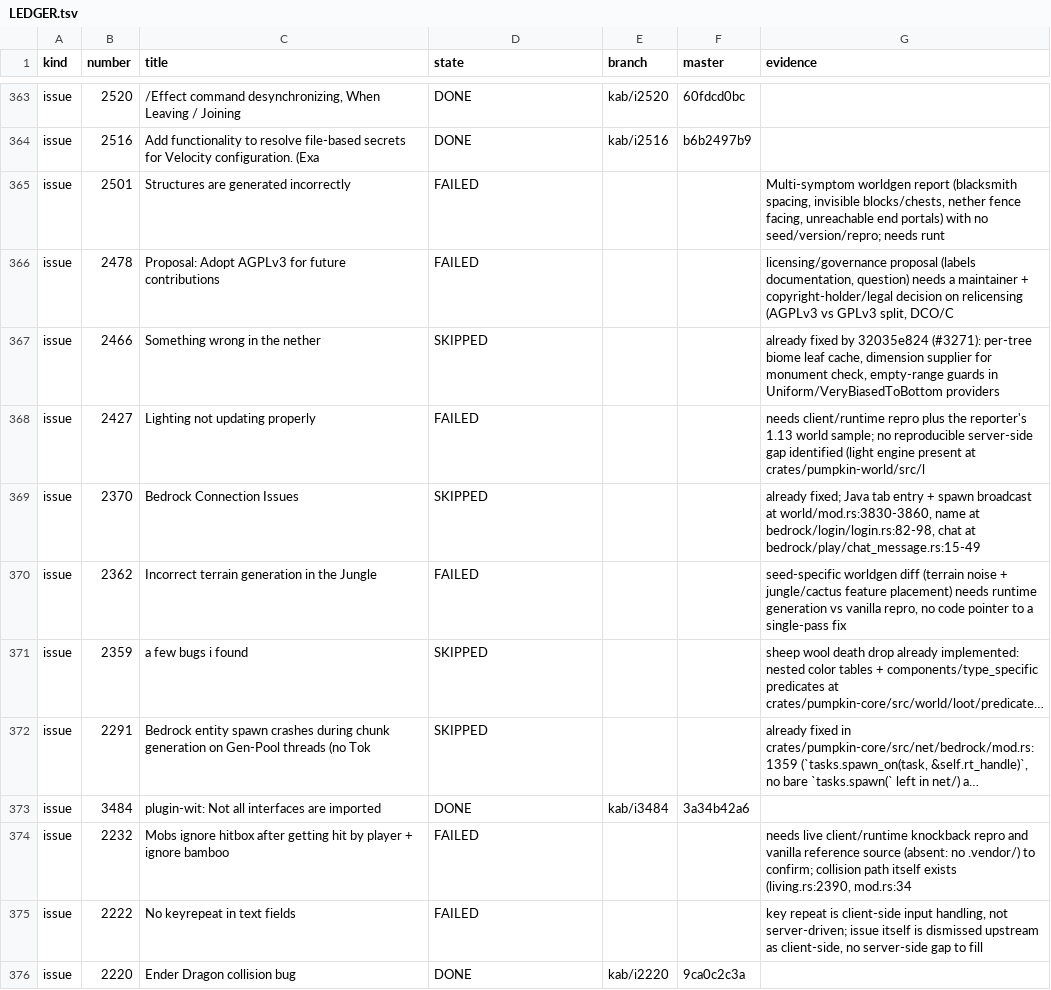
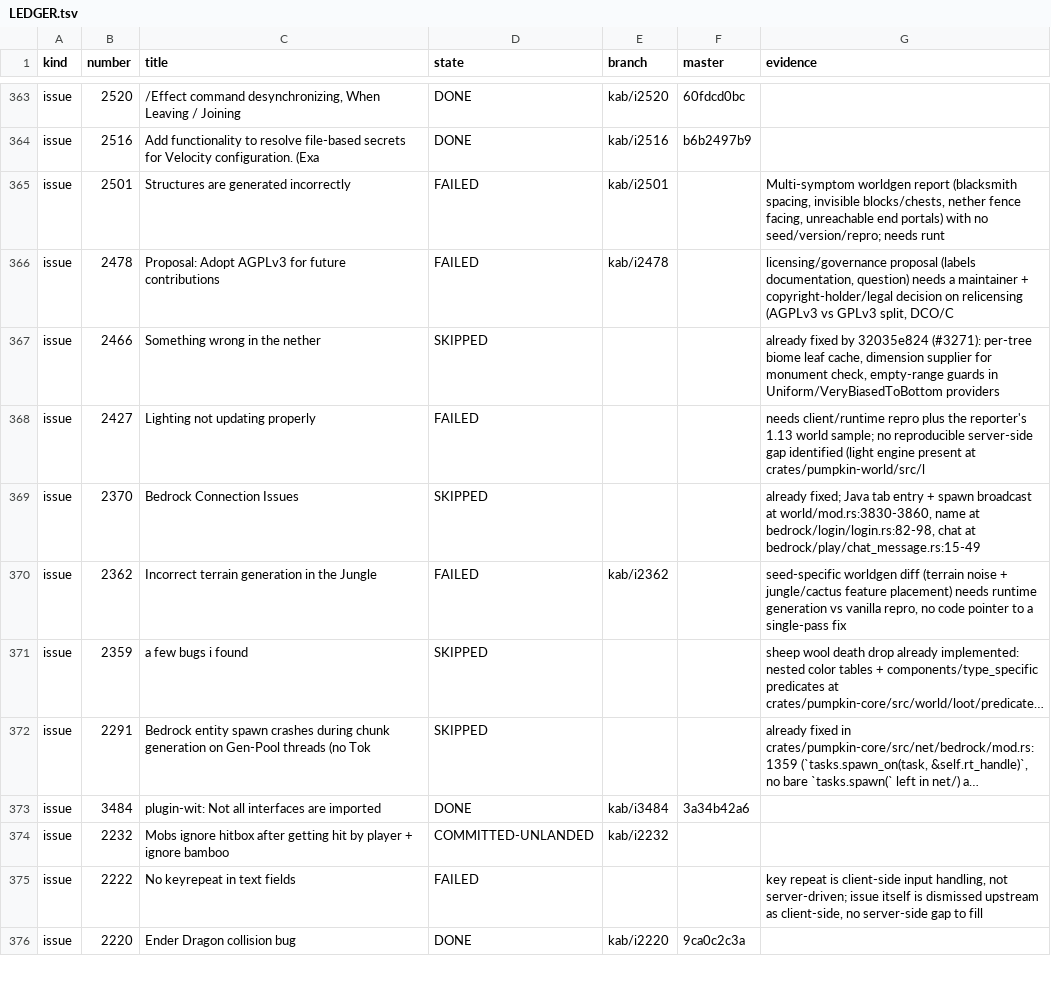
Before and after one commit to ArkFlame/Kabocha, a TSV file: docs/LEDGER.tsv, drawn as a sheet; only a part is shown, gaps mark what is left out; long unchanged cells end in …; the diff covers the shown part only; the diff names each change by its address in the sheet, - before the commit and + after, or states it on an @@ line.

```diff
--- a/docs/LEDGER.tsv
+++ b/docs/LEDGER.tsv
-E365 (branch): (empty)
+E365 (branch): kab/i2501
-E366 (branch): (empty)
+E366 (branch): kab/i2478
-E370 (branch): (empty)
+E370 (branch): kab/i2362
-D374 (state): FAILED
+D374 (state): COMMITTED-UNLANDED
-E374 (branch): (empty)
+E374 (branch): kab/i2232
-G374 (evidence): needs live client/runtime knockback repro and vanilla reference source (absent: no .vendor/) to confirm; collision path itself exists (living.rs:2390, mod.rs:34
+G374 (evidence): (empty)
```
Also changed, not shown: 102 edited cells elsewhere in this file, docs/OUTCOMES.tsv, 1 other file.
